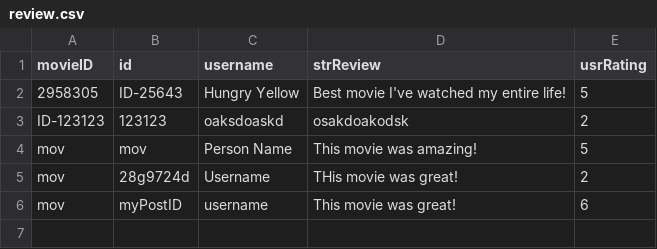
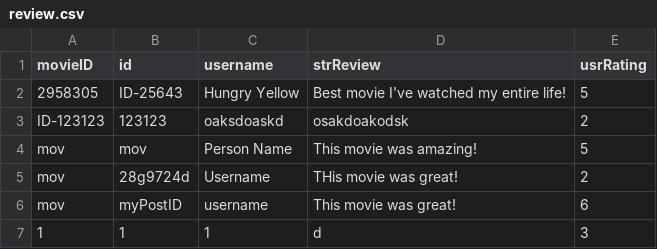
Before and after one commit to TsienJin/SC2002-Project, a CSV file: src/dataDriver/data/review.csv, drawn as a sheet; the diff names each change by its address in the sheet, - before the commit and + after, or states it on an @@ line.

```diff
--- a/src/dataDriver/data/review.csv
+++ b/src/dataDriver/data/review.csv
+row 7: 1 | 1 | 1 | d | 3
```
Also changed, not shown: 6 other files.
